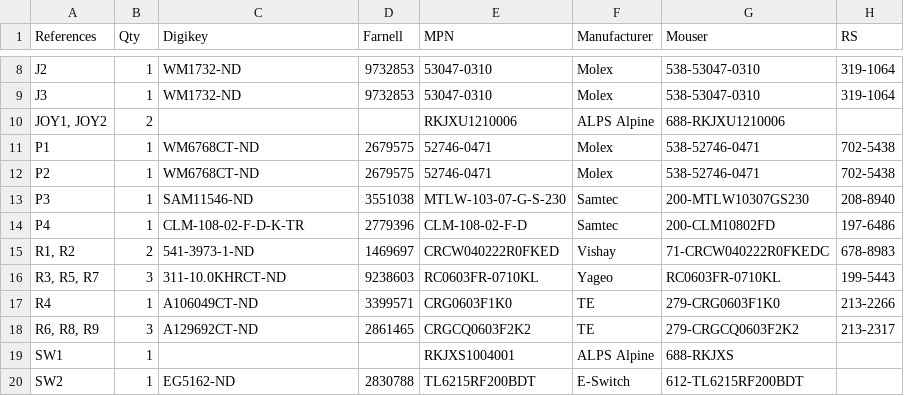
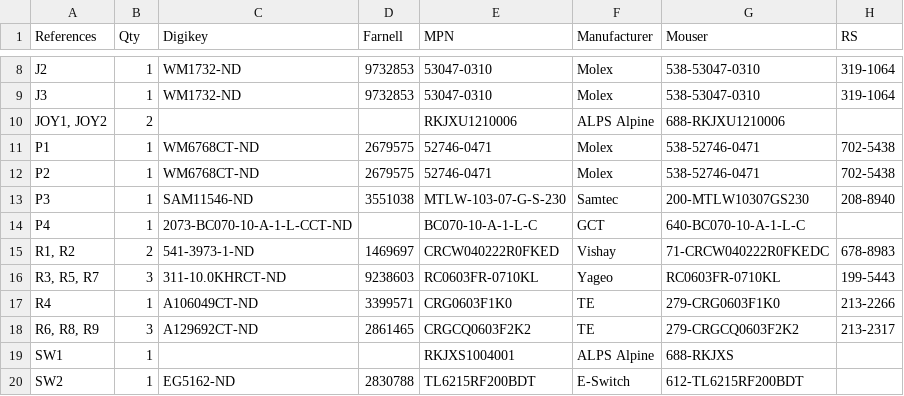
Before and after one commit to weirdgyn/gamerino, a TSV file: PCB/1-click-bom.tsv, drawn as a sheet; only a part is shown, gaps mark what is left out.

```diff
--- a/PCB/1-click-bom.tsv
+++ b/PCB/1-click-bom.tsv
@@ -13,3 +13,3 @@ P2	1	WM6768CT-ND	2679575	52746-0471	Molex	538-52746-0471	702-5438
 P3	1	SAM11546-ND	3551038	MTLW-103-07-G-S-230	Samtec	200-MTLW10307GS230	208-8940
-P4	1	CLM-108-02-F-D-K-TR	2779396	CLM-108-02-F-D	Samtec	200-CLM10802FD	197-6486
+P4	1	2073-BC070-10-A-1-L-CCT-ND		BC070-10-A-1-L-C	GCT	640-BC070-10-A-1-L-C	
 R1, R2	2	541-3973-1-ND	1469697	CRCW040222R0FKED	Vishay	71-CRCW040222R0FKEDC	678-8983
```
Also changed, not shown: 20 other files.
